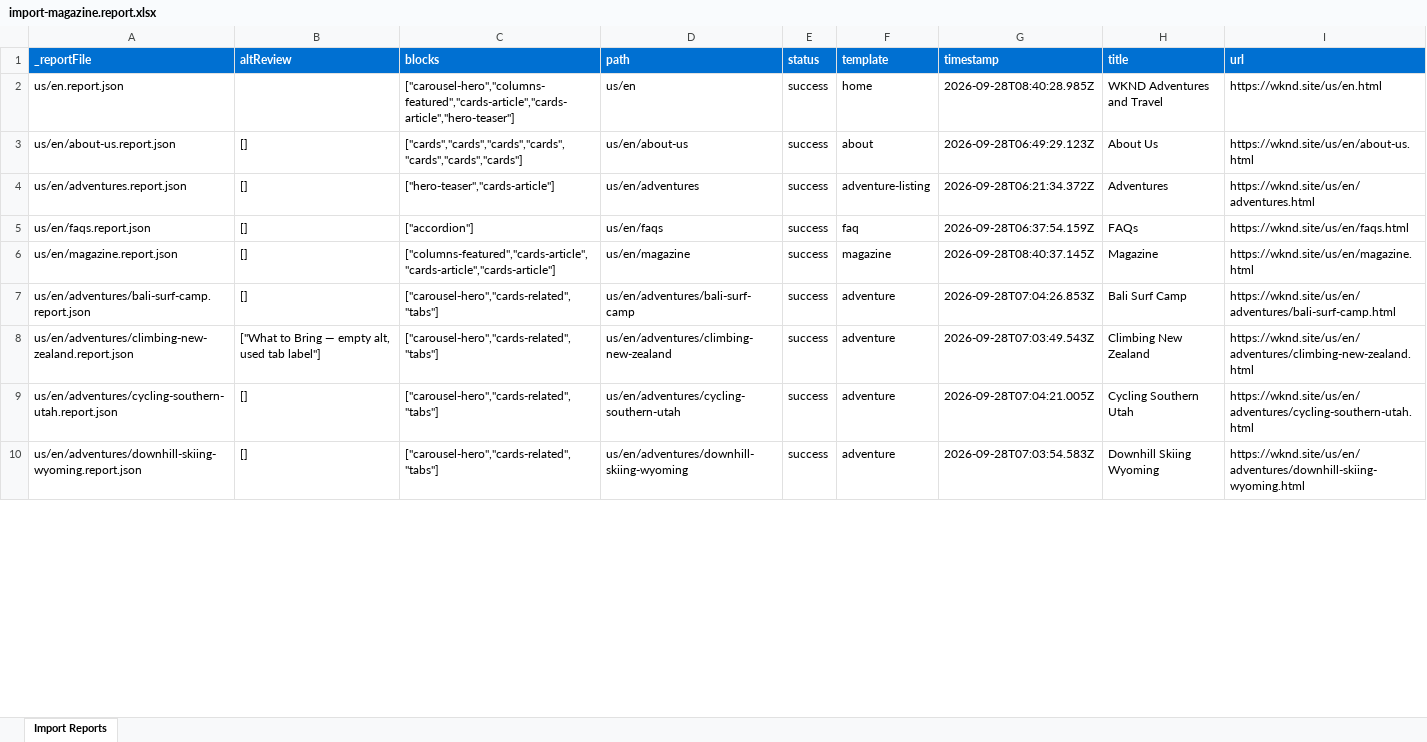
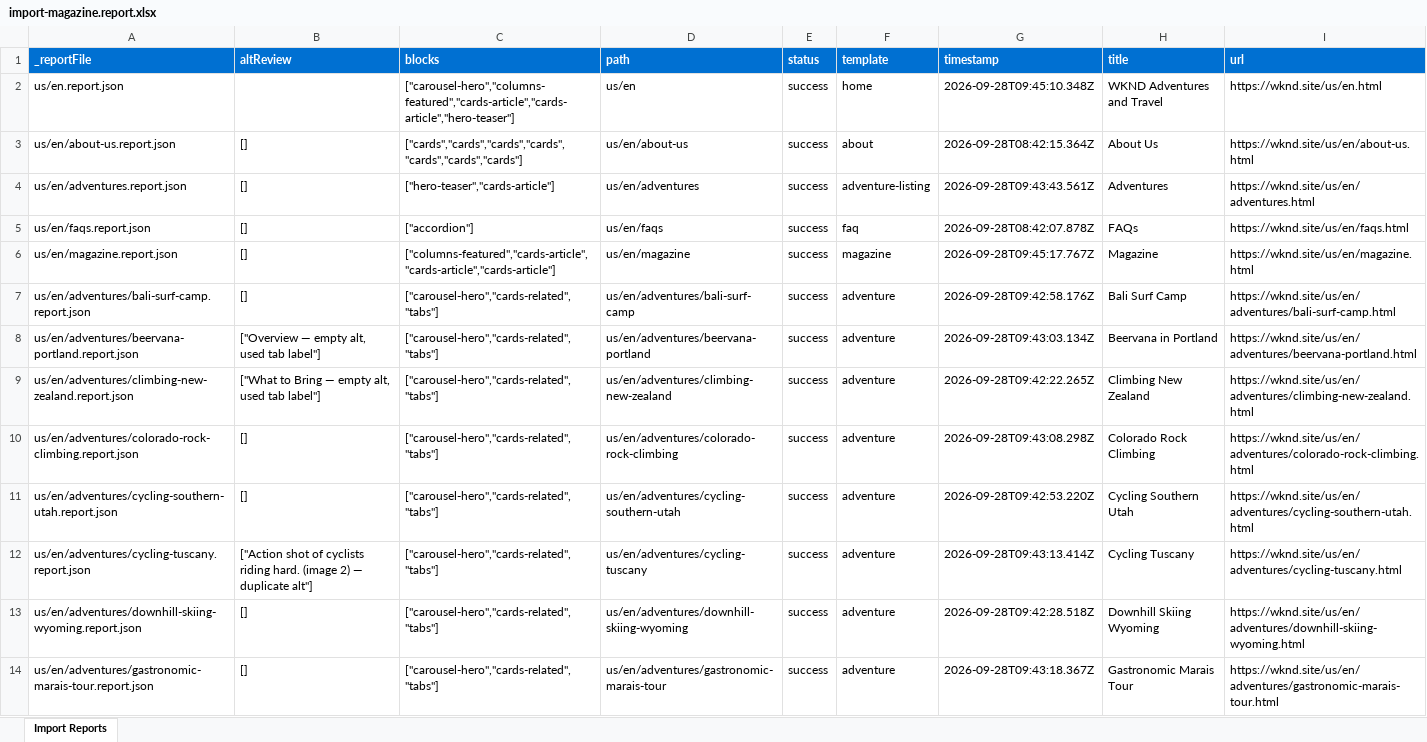
Before and after one commit to mansigupta15/wknd-ema-capstone, an Excel workbook: tools/importer/reports/import-magazine.report.xlsx, sheet Import Reports, drawn as a sheet; only a part is shown; values as stored, in another font and other column widths than the file's, no borders; addresses are those after the commit; the diff covers the shown part only; the diff names each change by its address in the sheet, - before the commit and + after, or states it on an @@ line.

```diff
--- a/tools/importer/reports/import-magazine.report.xlsx (sheet Import Reports)
+++ b/tools/importer/reports/import-magazine.report.xlsx (sheet Import Reports)
-G2 (timestamp): 2026-09-28T08:40:28.985Z
+G2 (timestamp): 2026-09-28T09:45:10.348Z
-G3 (timestamp): 2026-09-28T06:49:29.123Z
+G3 (timestamp): 2026-09-28T08:42:15.364Z
-G4 (timestamp): 2026-09-28T06:21:34.372Z
+G4 (timestamp): 2026-09-28T09:43:43.561Z
-G5 (timestamp): 2026-09-28T06:37:54.159Z
+G5 (timestamp): 2026-09-28T08:42:07.878Z
-G6 (timestamp): 2026-09-28T08:40:37.145Z
+G6 (timestamp): 2026-09-28T09:45:17.767Z
-G7 (timestamp): 2026-09-28T07:04:26.853Z
+G7 (timestamp): 2026-09-28T09:42:58.176Z
+row 8: us/en/adventures/beervana-portland.report.json | ["Overview — empty alt, used tab label"] | ["carousel-hero","cards-related","tabs"] | us/en/adventures/beervana-portland | success | adventure | 2026-09-28T09:43:03.134Z | Beervana in Portland | https://wknd.site/us/en/adventures/beervana-portland.html
-G9 (timestamp): 2026-09-28T07:03:49.543Z
+G9 (timestamp): 2026-09-28T09:42:22.265Z
+row 10: us/en/adventures/colorado-rock-climbing.report.json | [] | ["carousel-hero","cards-related","tabs"] | us/en/adventures/colorado-rock-climbing | success | adventure | 2026-09-28T09:43:08.298Z | Colorado Rock Climbing | https://wknd.site/us/en/adventures/colorado-rock-climbing.html
-G11 (timestamp): 2026-09-28T07:04:21.005Z
+G11 (timestamp): 2026-09-28T09:42:53.220Z
+row 12: us/en/adventures/cycling-tuscany.report.json | ["Action shot of cyclists riding hard. (image 2) — duplicate alt"] | ["carousel-hero","cards-related","tabs"] | us/en/adventures/cycling-tuscany | success | adventure | 2026-09-28T09:43:13.414Z | Cycling Tuscany | https://wknd.site/us/en/adventures/cycling-tuscany.html
-G13 (timestamp): 2026-09-28T07:03:54.583Z
+G13 (timestamp): 2026-09-28T09:42:28.518Z
+row 14: us/en/adventures/gastronomic-marais-tour.report.json | [] | ["carousel-hero","cards-related","tabs"] | us/en/adventures/gastronomic-marais-tour | success | adventure | 2026-09-28T09:43:18.367Z | Gastronomic Marais Tour | https://wknd.site/us/en/adventures/gastronomic-marais-tour.html
```
Also changed, not shown: 4 added rows and 9 edited cells elsewhere in this sheet, tools/importer/reports/import-adventure-listing.report.xlsx, tools/importer/reports/import-adventure.report.xlsx, 40 other files.
